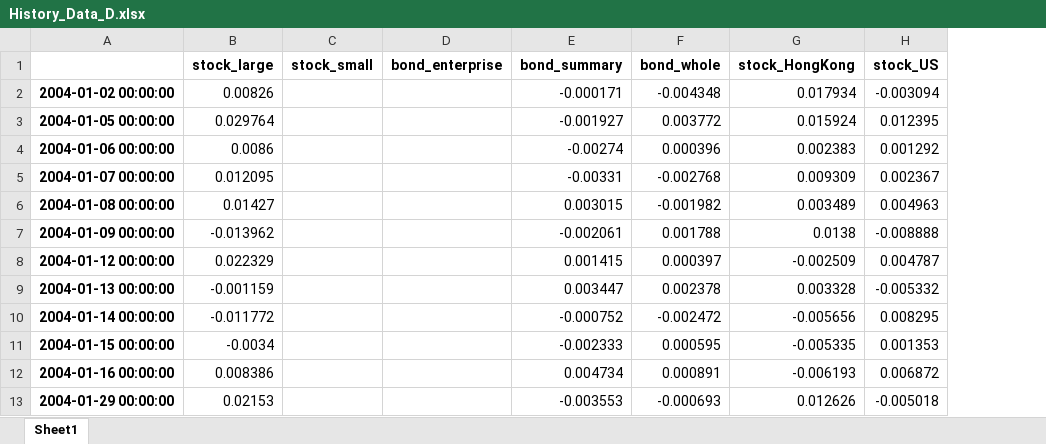
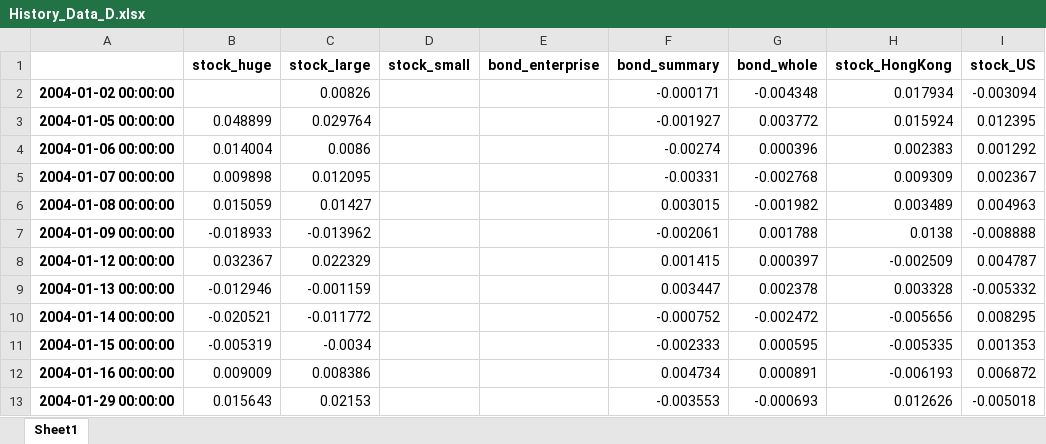
Before and after one commit to tommywu2018/FOF, an Excel workbook: Asset Allocation/History_Data_D.xlsx, sheet Sheet1, drawn as a sheet; only a part is shown; values as stored, in another font and other column widths than the file's, no borders; the diff names each change by its address in the sheet, - before the commit and + after, or states it on an @@ line.

```diff
--- a/Asset Allocation/History_Data_D.xlsx (sheet Sheet1)
+++ b/Asset Allocation/History_Data_D.xlsx (sheet Sheet1)
+column B (stock_huge), rows 3-13: 0.048899 | 0.014004 | 0.009898 | 0.015059 | -0.018933 | 0.032367 | -0.012946 | -0.020521 | -0.005319 | 0.009009 | 0.015643
```
Also changed, not shown: Asset Allocation/HP_Data.xlsx, Asset Allocation/History_data.xlsx, 35 other files.
